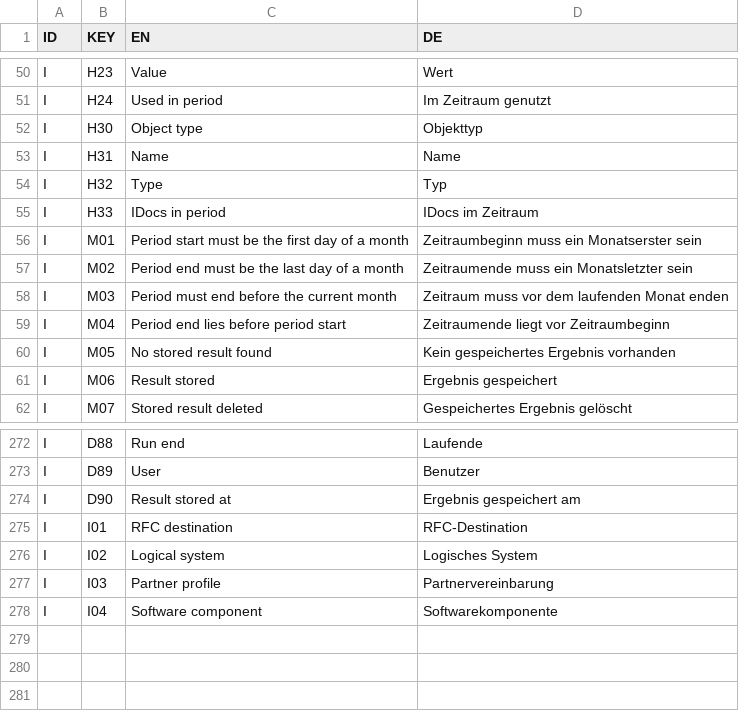
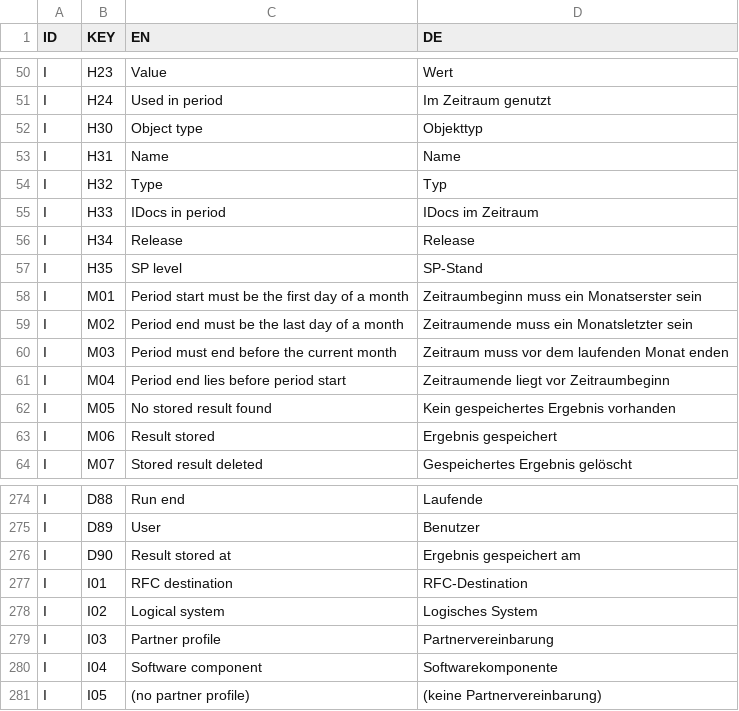
Before and after one commit to RalfRonny/SystemReportS4, a TSV file: textpool.tsv, drawn as a sheet; only a part is shown, gaps mark what is left out.

```diff
--- a/textpool.tsv
+++ b/textpool.tsv
@@ -55,2 +55,4 @@ I	H32	Type	Typ
 I	H33	IDocs in period	IDocs im Zeitraum
+I	H34	Release	Release
+I	H35	SP level	SP-Stand
 I	M01	Period start must be the first day of a month	Zeitraumbeginn muss ein Monatserster sein
@@ -278 +280,2 @@ I	I03	Partner profile	Partnervereinbarung
 I	I04	Software component	Softwarekomponente
+I	I05	(no partner profile)	(keine Partnervereinbarung)
```
Also changed, not shown: 5 other files.
